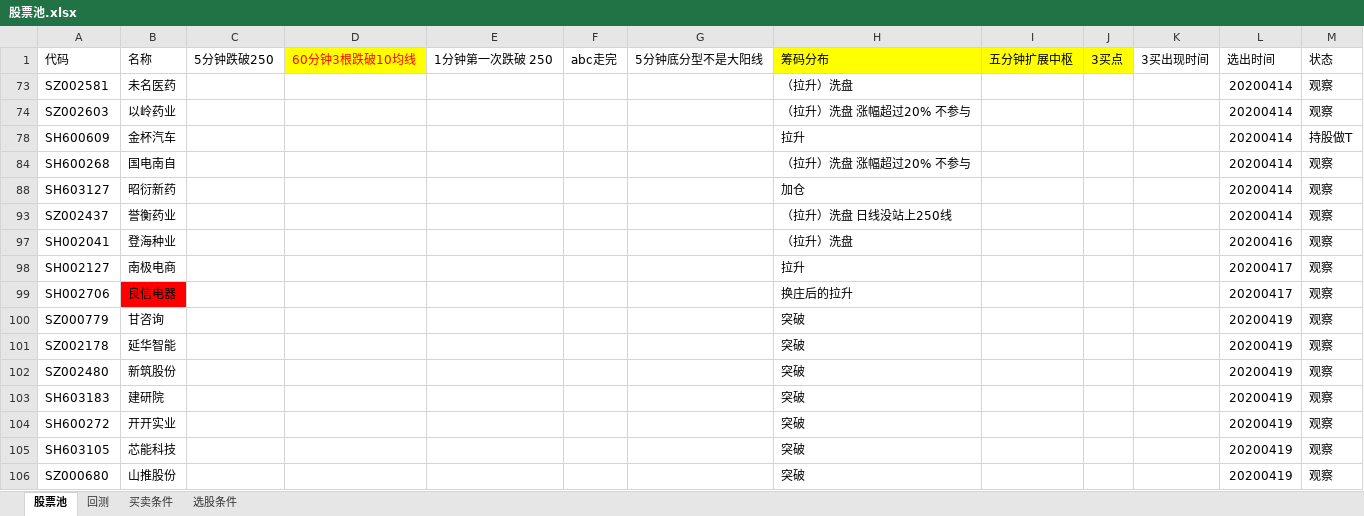
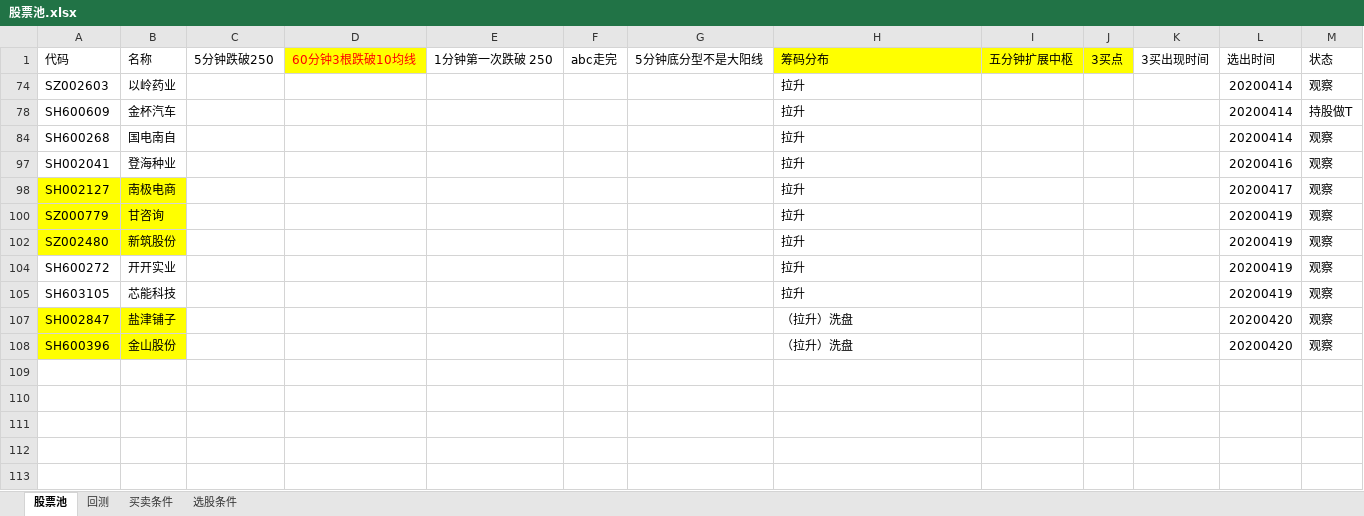
Before and after one commit to 1598155/FuGuiFacai, an Excel workbook: 股票池/股票池.xlsx, sheet 股票池, drawn as a sheet; values as stored, in another font and other column widths than the file's, no borders; removed rows and columns are numbered as before the commit, all else as after; the diff names each change by its address in the sheet, - before the commit and + after, or states it on an @@ line.

Commit message:
20200420股票更新

```diff
--- a/股票池/股票池.xlsx (sheet 股票池)
+++ b/股票池/股票池.xlsx (sheet 股票池)
-row 73: SZ002581 | 未名医药 |  |  |  |  |  | （拉升）洗盘 |  |  |  | 20200414 | 观察
-H74: （拉升）洗盘 涨幅超过20% 不参与
+H74: 拉升
-H84: （拉升）洗盘 涨幅超过20% 不参与
+H84: 拉升
@@ row 88 hidden: SH603127 | 昭衍新药 |  |  |  |  |  | 加仓 |  |  |  | 20200414 | 观察 @@
-row 93: SZ002437 | 誉衡药业 |  |  |  |  |  | （拉升）洗盘 日线没站上250线 |  |  |  | 20200414 | 观察
-H97: （拉升）洗盘
+H97: 拉升
-A98:B98 fill: none
+A98:B98 fill: #FFFF00
@@ row 99 hidden: SH002706 | 良信电器 |  |  |  |  |  | 换庄后的拉升 |  |  |  | 20200417 | 观察 @@
-A100:B100 fill: none
+A100:B100 fill: #FFFF00
-H100: 突破
+H100: 拉升
@@ row 101 hidden: SZ002178 | 延华智能 |  |  |  |  |  | 突破 |  |  |  | 20200419 | 观察 @@
-A102:B102 fill: none
+A102:B102 fill: #FFFF00
-H102: 突破
+H102: 拉升
-row 103: SH603183 | 建研院 |  |  |  |  |  | 突破 |  |  |  | 20200419 | 观察
-H104:H105: 突破
+H104:H105: 拉升
-row 106: SZ000680 | 山推股份 |  |  |  |  |  | 突破 |  |  |  | 20200419 | 观察
+row 107: SH002847 | 盐津铺子 |  |  |  |  |  | （拉升）洗盘 |  |  |  | 20200420 | 观察
+row 108: SH600396 | 金山股份 |  |  |  |  |  | （拉升）洗盘 |  |  |  | 20200420 | 观察
```
Also changed, not shown: hidden cells.
